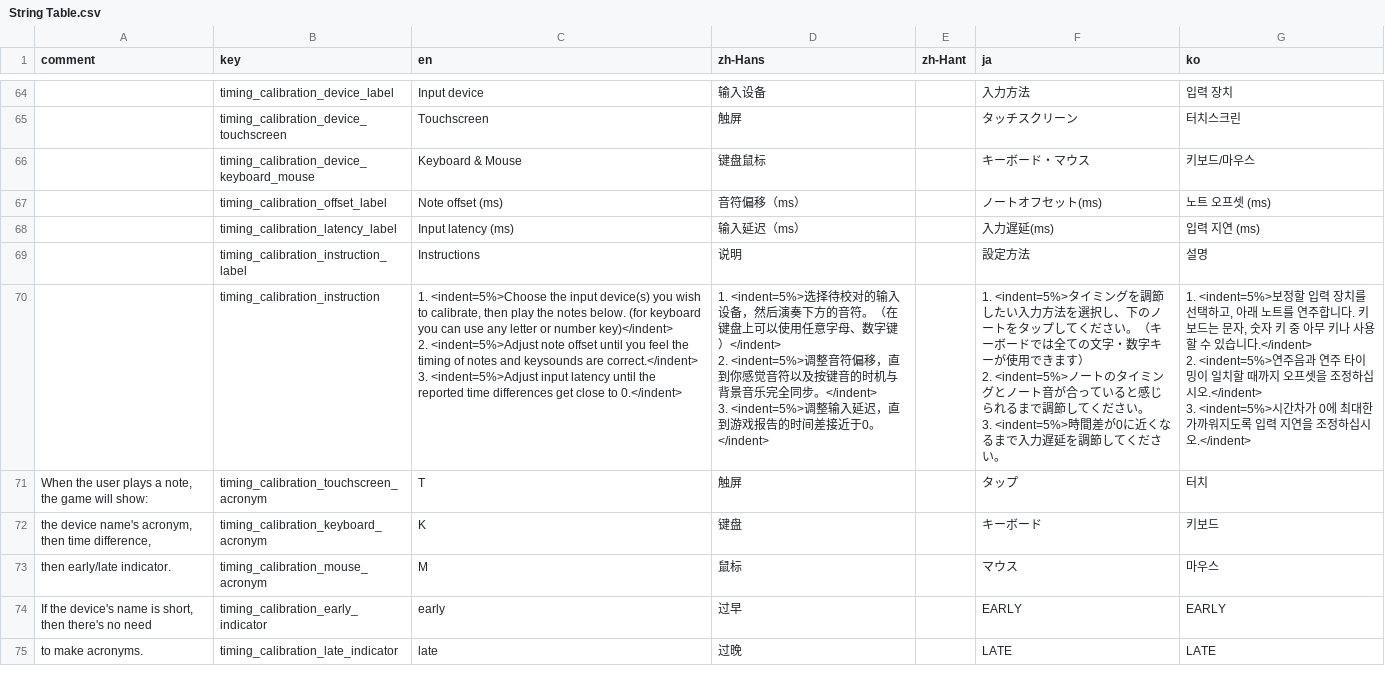
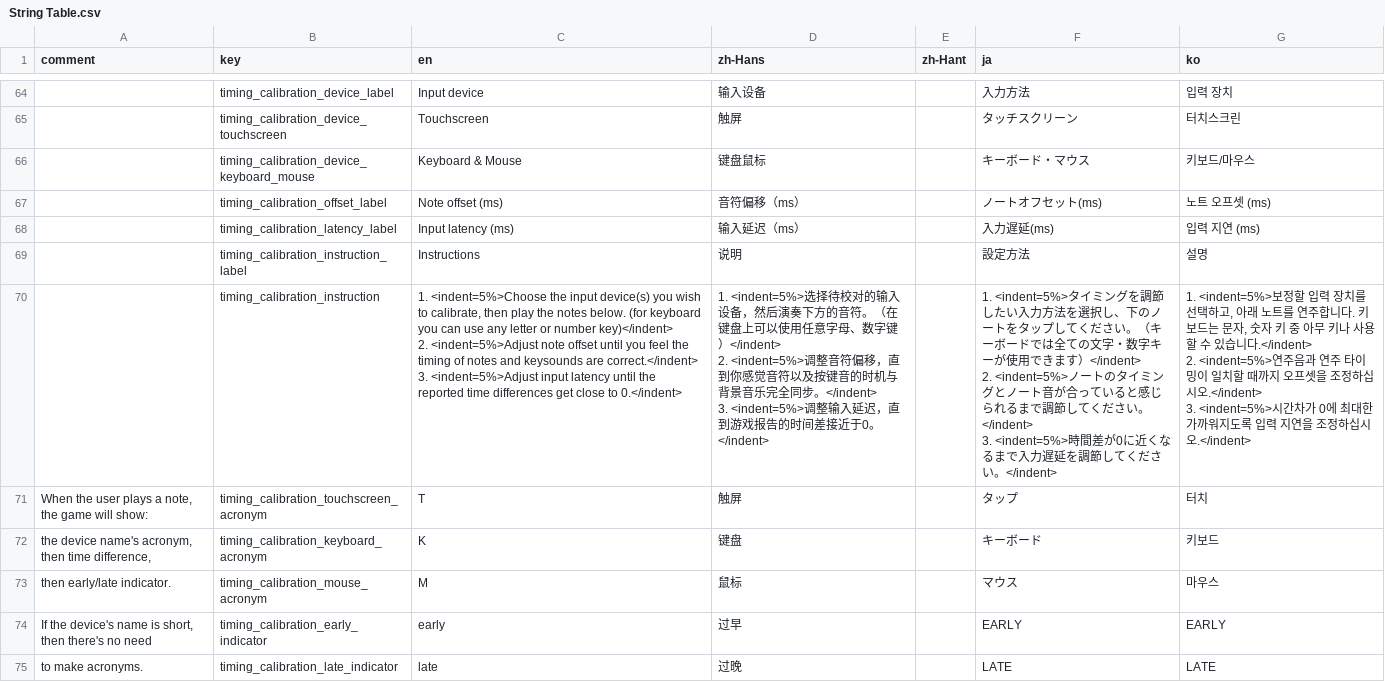
Before and after one commit to techmania-team/techmania, a CSV file: TECHMANIA/Assets/String Table.csv, drawn as a sheet; only a part is shown, gaps mark what is left out; ↵ is a line break in a cell; the diff names each change by its address in the sheet, - before the commit and + after, or states it on an @@ line.

```diff
--- a/TECHMANIA/Assets/String Table.csv
+++ b/TECHMANIA/Assets/String Table.csv
-F70 (ja): …きます） ↵ 2. <indent=5%>ノートのタイミングとノート音が合っていると感じられるまで調節してください。 ↵ 3. <indent=5%>時間差が0に近くなるまで入力遅延を調節してください。
+F70 (ja): …きます）</indent> ↵ 2. <indent=5%>ノートのタイミングとノート音が合っていると感じられるまで調節してください。</indent> ↵ 3. <indent=5%>時間差が0に近くなるまで入力遅延を調節してください。</indent>
```
Also changed, not shown: 3 other files.
